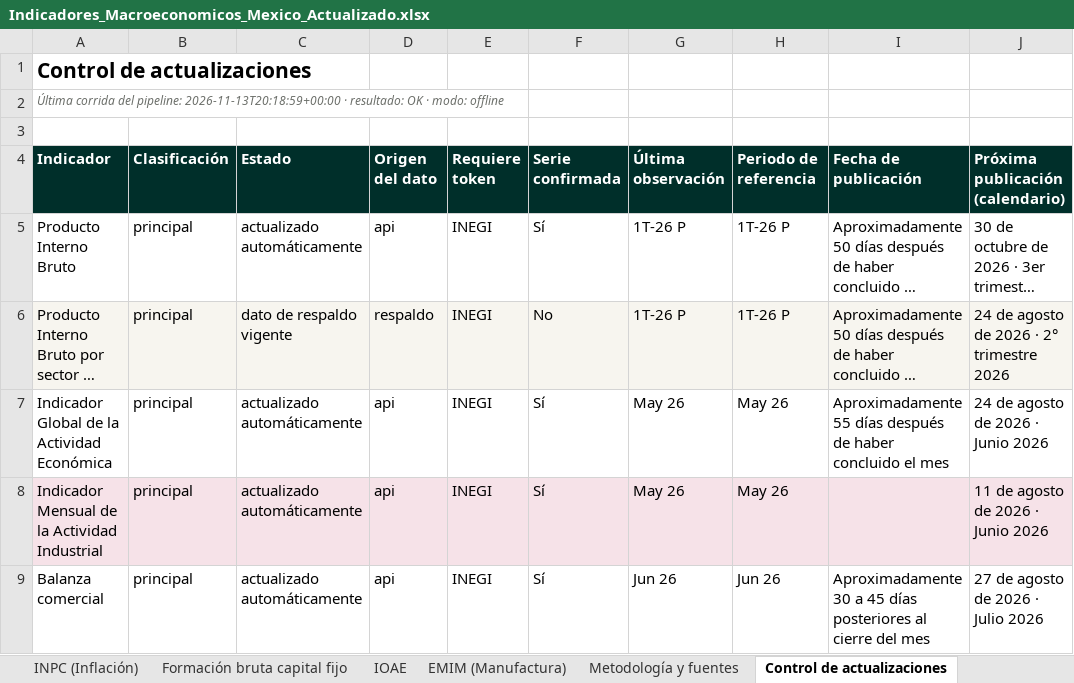
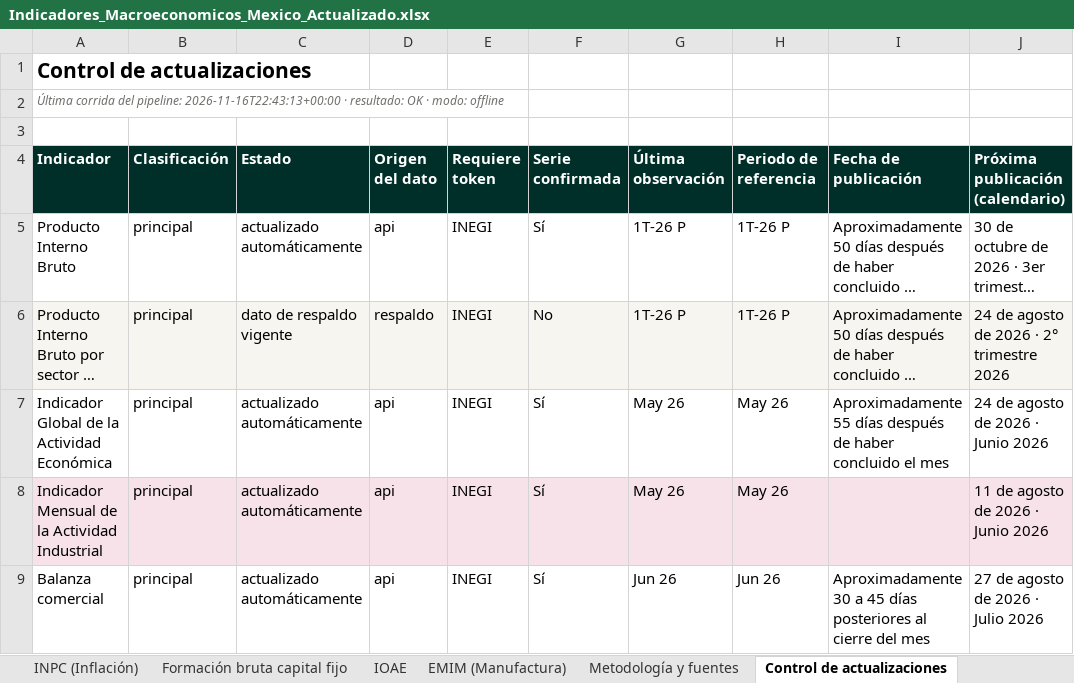
Before and after one commit to Miguelechave89/Indicadores_macroeconomicos_Mex, an Excel workbook: downloads/Indicadores_Macroeconomicos_Mexico_Actualizado.xlsx, sheet Control de actualizaciones, drawn as a sheet; only a part is shown; long unchanged cells end in …; values as stored, in another font and other column widths than the file's, no borders; the diff names each change by its address in the sheet, - before the commit and + after, or states it on an @@ line.

```diff
--- a/downloads/Indicadores_Macroeconomicos_Mexico_Actualizado.xlsx (sheet Control de actualizaciones)
+++ b/downloads/Indicadores_Macroeconomicos_Mexico_Actualizado.xlsx (sheet Control de actualizaciones)
-A2 (Indicador): …del pipeline: 2026-11-13T20:18:59+00:00 · resultado:…
+A2 (Indicador): …del pipeline: 2026-11-16T22:43:13+00:00 · resultado:…
```
Also changed, not shown: sheet Síntesis de coyuntura, 6 other files.
